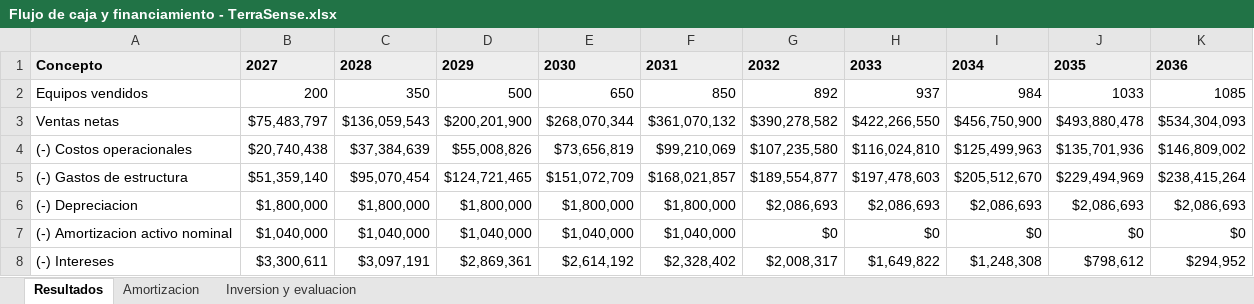
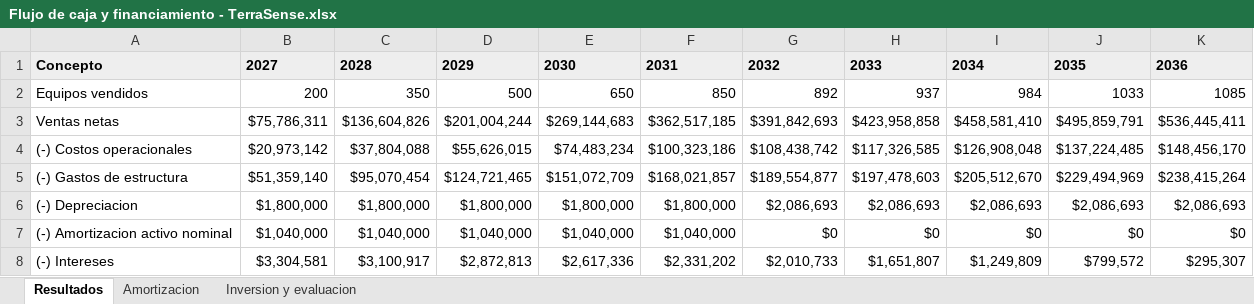
Before and after one commit to Alvarinhoooo7/TerraSence, an Excel workbook: Flujo de caja y financiamiento - TerraSense.xlsx, sheet Resultados, drawn as a sheet; only a part is shown; values as stored, in another font and other column widths than the file's, no borders; the diff covers the shown part only; the diff names each change by its address in the sheet, - before the commit and + after, or states it on an @@ line.

```diff
--- a/Flujo de caja y financiamiento - TerraSense.xlsx (sheet Resultados)
+++ b/Flujo de caja y financiamiento - TerraSense.xlsx (sheet Resultados)
-B3: $75,483,797
+B3: $75,786,311
-C3: $136,059,543
+C3: $136,604,826
-D3: $200,201,900
+D3: $201,004,244
-E3: $268,070,344
+E3: $269,144,683
-F3: $361,070,132
+F3: $362,517,185
-G3: $390,278,582
+G3: $391,842,693
-H3: $422,266,550
+H3: $423,958,858
-I3: $456,750,900
+I3: $458,581,410
-J3: $493,880,478
+J3: $495,859,791
-K3: $534,304,093
+K3: $536,445,411
-B4: $20,740,438
+B4: $20,973,142
-C4: $37,384,639
+C4: $37,804,088
-D4: $55,008,826
+D4: $55,626,015
-E4: $73,656,819
+E4: $74,483,234
-F4: $99,210,069
+F4: $100,323,186
-G4: $107,235,580
+G4: $108,438,742
-H4: $116,024,810
+H4: $117,326,585
-I4: $125,499,963
+I4: $126,908,048
-J4: $135,701,936
+J4: $137,224,485
-K4: $146,809,002
+K4: $148,456,170
-B8: $3,300,611
+B8: $3,304,581
-C8: $3,097,191
+C8: $3,100,917
-D8: $2,869,361
+D8: $2,872,813
-E8: $2,614,192
+E8: $2,617,336
-F8: $2,328,402
+F8: $2,331,202
-G8: $2,008,317
+G8: $2,010,733
-H8: $1,649,822
+H8: $1,651,807
-I8: $1,248,308
+I8: $1,249,809
-J8: $798,612
+J8: $799,572
-K8: $294,952
+K8: $295,307
```
Also changed, not shown: 58 edited cells elsewhere in this sheet, sheet Amortizacion, sheet Inversion y evaluacion, PCB/BOM_TerraSense.xlsx, 22 other files.
